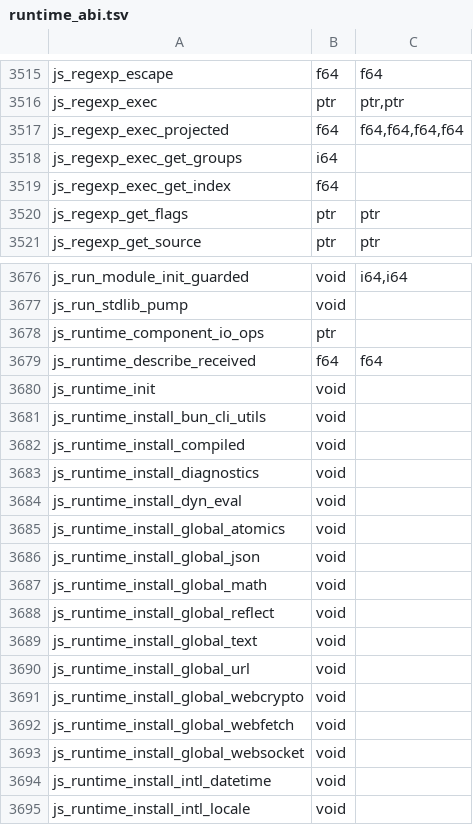
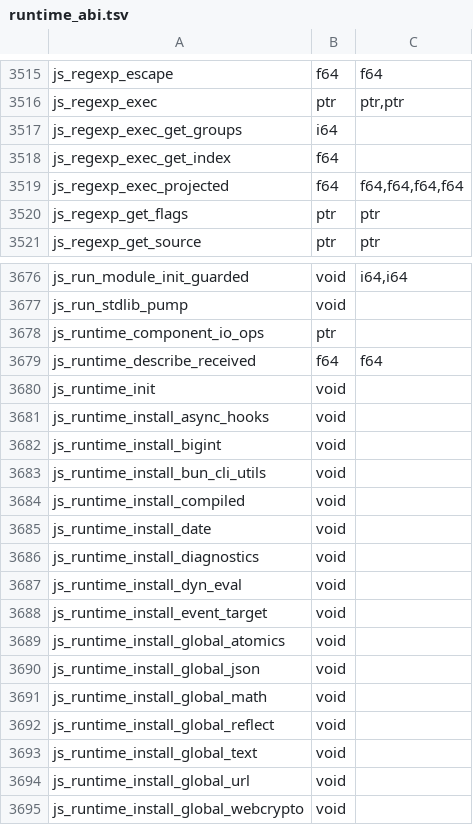
Before and after one commit to PerryTS/perry, a TSV file: crates/perry-codegen/src/wasm32/runtime_abi.tsv, drawn as a sheet; only a part is shown, gaps mark what is left out; the shorter side is filled out with more unchanged rows; the diff covers the shown part only.

```diff
--- a/crates/perry-codegen/src/wasm32/runtime_abi.tsv
+++ b/crates/perry-codegen/src/wasm32/runtime_abi.tsv
@@ -3516,5 +3516,5 @@ js_regexp_escape	f64	f64
 js_regexp_exec	ptr	ptr,ptr
-js_regexp_exec_projected	f64	f64,f64,f64,f64
 js_regexp_exec_get_groups	i64	
 js_regexp_exec_get_index	f64	
+js_regexp_exec_projected	f64	f64,f64,f64,f64
 js_regexp_get_flags	ptr	ptr
@@ -3680,6 +3680,10 @@ js_runtime_describe_received	f64	f64
 js_runtime_init	void	
+js_runtime_install_async_hooks	void	
+js_runtime_install_bigint	void	
 js_runtime_install_bun_cli_utils	void	
 js_runtime_install_compiled	void	
+js_runtime_install_date	void	
 js_runtime_install_diagnostics	void	
 js_runtime_install_dyn_eval	void	
+js_runtime_install_event_target	void	
 js_runtime_install_global_atomics	void	
```
Also changed, not shown: 11 added rows and 2 removed rows elsewhere in this file.
